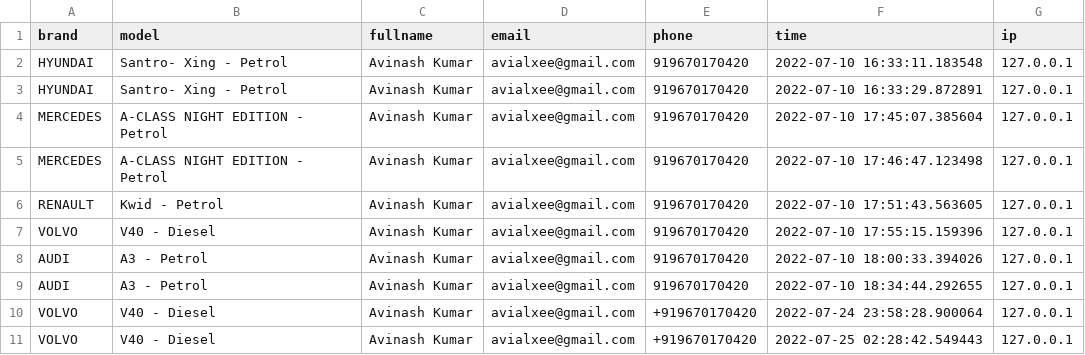
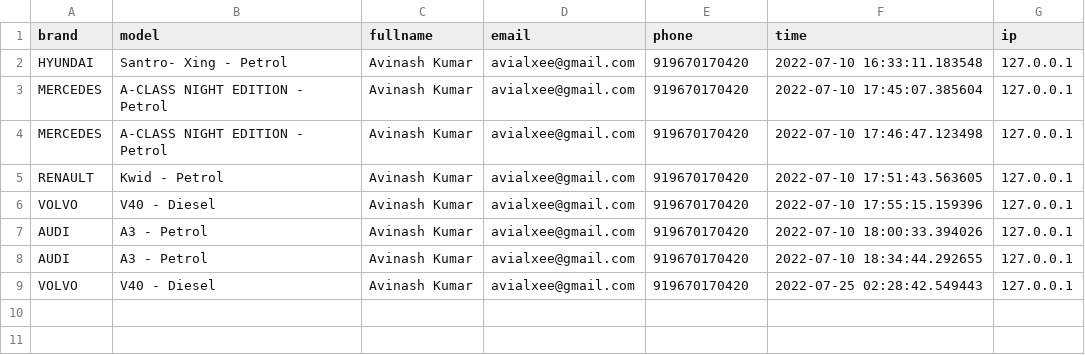
Before and after one commit to avialxee/autovedic-web, a CSV file: home/site-static/rootmedia/contact-details.csv, drawn as a sheet.

Commit message:
contactus form fix and error layout

```diff
--- a/home/site-static/rootmedia/contact-details.csv
+++ b/home/site-static/rootmedia/contact-details.csv
@@ -2,3 +2,2 @@ brand,model,fullname,email,phone,time,ip
 HYUNDAI,Santro- Xing - Petrol,Avinash Kumar,avialxee@gmail.com,919670170420,2022-07-10 16:33:11.183548,127.0.0.1
-HYUNDAI,Santro- Xing - Petrol,Avinash Kumar,avialxee@gmail.com,919670170420,2022-07-10 16:33:29.872891,127.0.0.1
 MERCEDES,A-CLASS NIGHT EDITION - Petrol,Avinash Kumar,avialxee@gmail.com,919670170420,2022-07-10 17:45:07.385604,127.0.0.1
@@ -9,3 +8,2 @@ AUDI,A3 - Petrol,Avinash Kumar,avialxee@gmail.com,919670170420,2022-07-10 18:00:
 AUDI,A3 - Petrol,Avinash Kumar,avialxee@gmail.com,919670170420,2022-07-10 18:34:44.292655,127.0.0.1
-VOLVO,V40 - Diesel,Avinash Kumar,avialxee@gmail.com,+919670170420,2022-07-24 23:58:28.900064,127.0.0.1
-VOLVO,V40 - Diesel,Avinash Kumar,avialxee@gmail.com,+919670170420,2022-07-25 02:28:42.549443,127.0.0.1
+VOLVO,V40 - Diesel,Avinash Kumar,avialxee@gmail.com,919670170420,2022-07-25 02:28:42.549443,127.0.0.1
```
Also changed, not shown: 4 other files.
